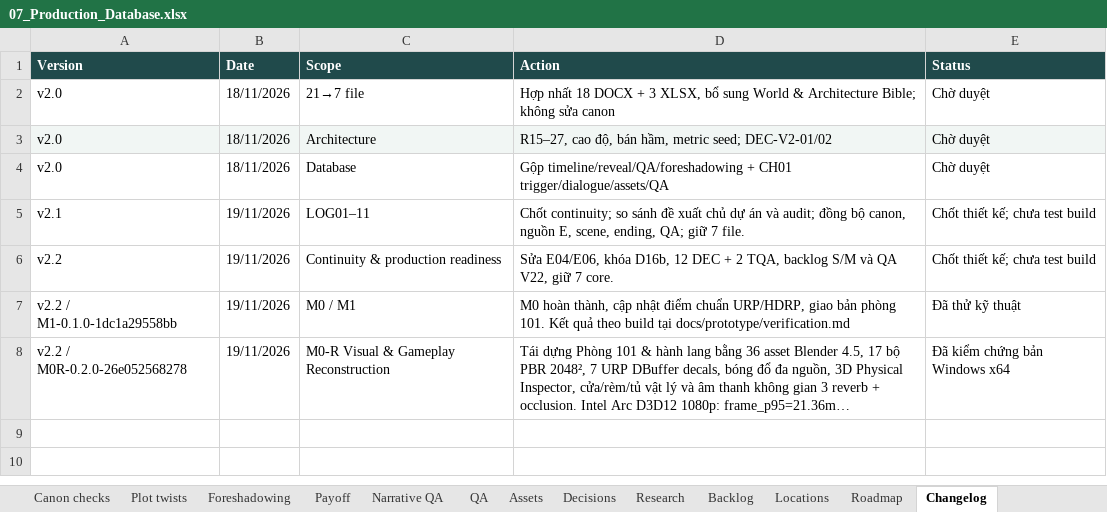
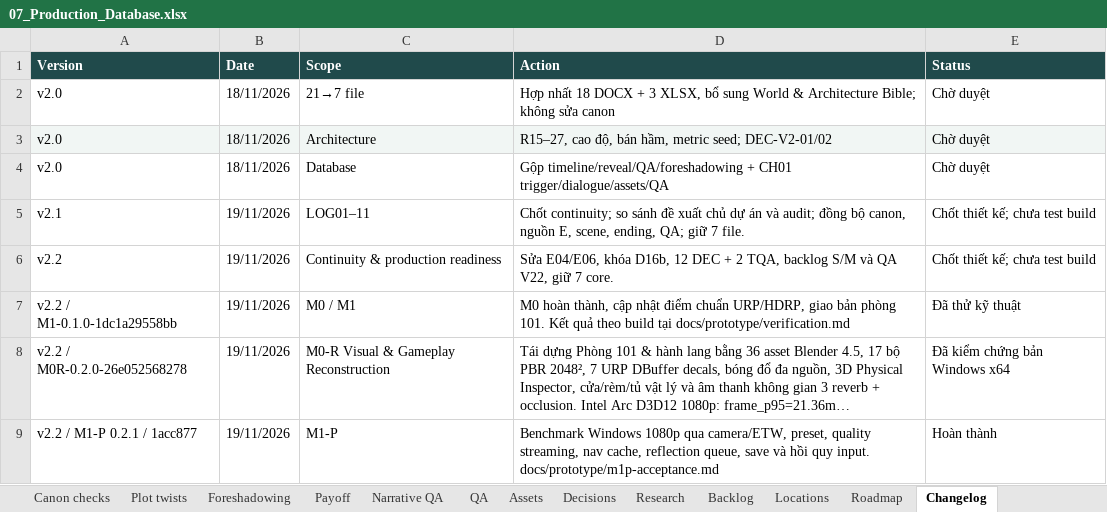
Before and after one commit to billfan157-pixel/ca-truc-cuoi-cung, an Excel workbook: docs/07_Production_Database.xlsx, sheet Changelog, drawn as a sheet; long unchanged cells end in …; values as stored, in another font and other column widths than the file's, no borders; table styles not drawn; the diff names each change by its address in the sheet, - before the commit and + after, or states it on an @@ line.

Commit message:
Record M1-P acceptance and Windows verification

```diff
--- a/docs/07_Production_Database.xlsx (sheet Changelog)
+++ b/docs/07_Production_Database.xlsx (sheet Changelog)
+row 9: v2.2 / M1-P 0.2.1 / 1acc877 | 19/11/2026 | M1-P | Benchmark Windows 1080p qua camera/ETW, preset, quality streaming, nav cache, reflection queue, save và hồi quy input. docs/prototype/m1p-acceptance.md | Hoàn thành
```
Also changed, not shown: sheet QA, sheet Decisions, sheet Roadmap, 13 other files.
